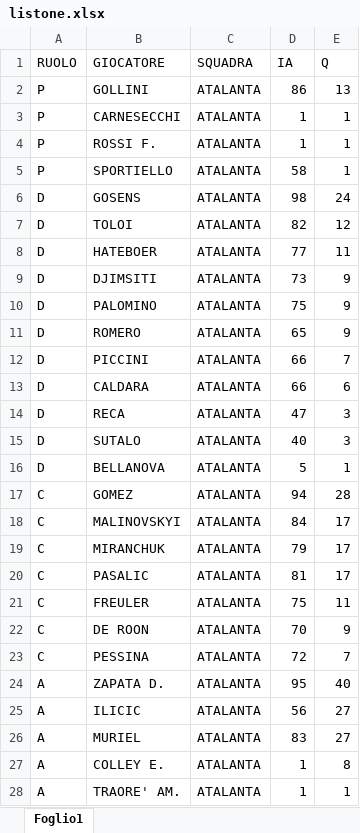
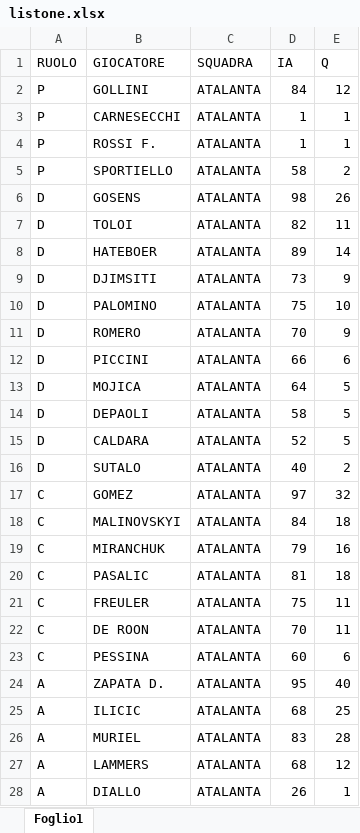
Before and after one commit to Zatfer17/fantasy-football, an Excel workbook: data/listone.xlsx, sheet Foglio1, drawn as a sheet; only a part is shown; values as stored, in another font and other column widths than the file's, no borders; charts and pictures not drawn; removed rows and columns are numbered as before the commit, all else as after; the diff covers the shown part only; the diff names each change by its address in the sheet, - before the commit and + after, or states it on an @@ line.

```diff
--- a/data/listone.xlsx (sheet Foglio1)
+++ b/data/listone.xlsx (sheet Foglio1)
-D2 (IA): 86
+D2 (IA): 84
-E2 (Q): 13
+E2 (Q): 12
-E5 (Q): 1
+E5 (Q): 2
-E6 (Q): 24
+E6 (Q): 26
-E7 (Q): 12
+E7 (Q): 11
-D8 (IA): 77
+D8 (IA): 89
-E8 (Q): 11
+E8 (Q): 14
-E10 (Q): 9
+E10 (Q): 10
-D11 (IA): 65
+D11 (IA): 70
-E12 (Q): 7
+E12 (Q): 6
+row 13: D | MOJICA | ATALANTA | 64 | 5
+row 14: D | DEPAOLI | ATALANTA | 58 | 5
-D15 (IA): 66
+D15 (IA): 52
-E15 (Q): 6
+E15 (Q): 5
-row 14: D | RECA | ATALANTA | 47 | 3
-E16 (Q): 3
+E16 (Q): 2
-row 16: D | BELLANOVA | ATALANTA | 5 | 1
-D17 (IA): 94
+D17 (IA): 97
-E17 (Q): 28
+E17 (Q): 32
-E18 (Q): 17
+E18 (Q): 18
-E19 (Q): 17
+E19 (Q): 16
-E20 (Q): 17
+E20 (Q): 18
-E22 (Q): 9
+E22 (Q): 11
-D23 (IA): 72
+D23 (IA): 60
-E23 (Q): 7
+E23 (Q): 6
-D25 (IA): 56
+D25 (IA): 68
-E25 (Q): 27
+E25 (Q): 25
-E26 (Q): 27
+E26 (Q): 28
-row 27: A | COLLEY E. | ATALANTA | 1 | 8
+row 27: A | LAMMERS | ATALANTA | 68 | 12
-B28 (GIOCATORE): TRAORE' AM.
+B28 (GIOCATORE): DIALLO
-D28 (IA): 1
+D28 (IA): 26
```
Also changed, not shown: 85 added rows, 53 removed rows and 364 edited cells elsewhere in this sheet, 2 other files.
